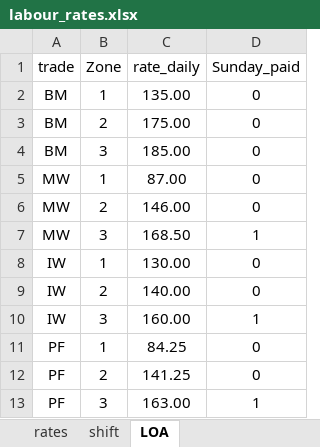
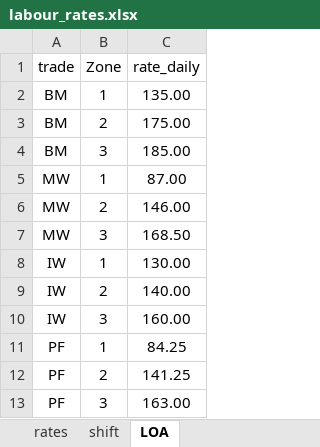
Before and after one commit to pengzh313/trades_labourcost, an Excel workbook: data/labour_rates.xlsx, sheet LOA, drawn as a sheet; values as stored, in another font and other column widths than the file's, no borders; the diff names each change by its address in the sheet, - before the commit and + after, or states it on an @@ line.

```diff
--- a/data/labour_rates.xlsx (sheet LOA)
+++ b/data/labour_rates.xlsx (sheet LOA)
-column D (Sunday_paid), rows 2-13: 0 | 0 | 0 | 0 | 0 | 1 | 0 | 0 | 1 | 0 | 0 | 1
```
